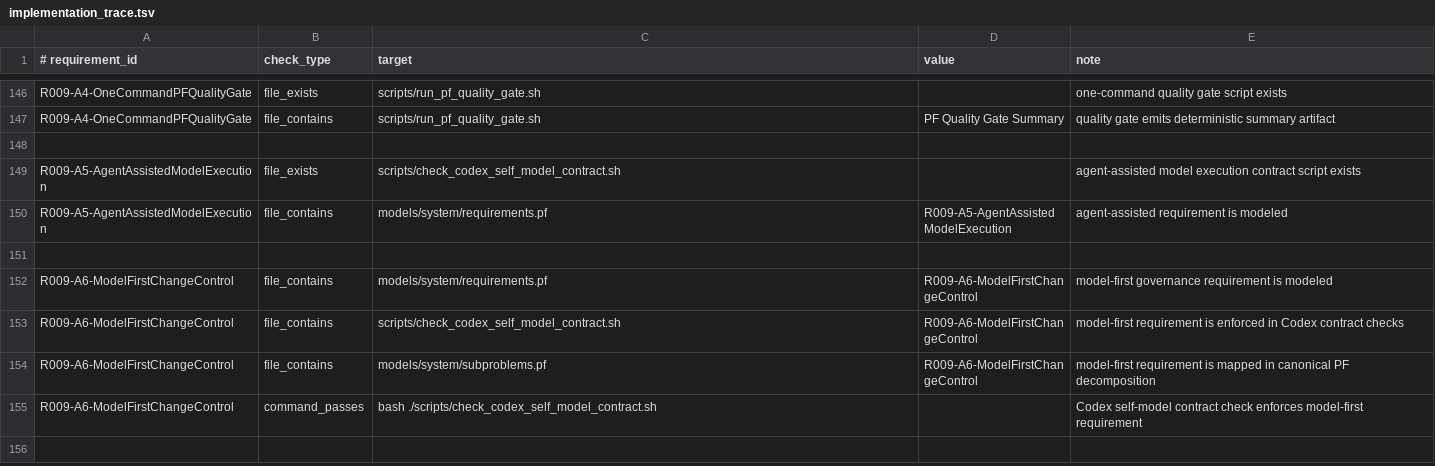
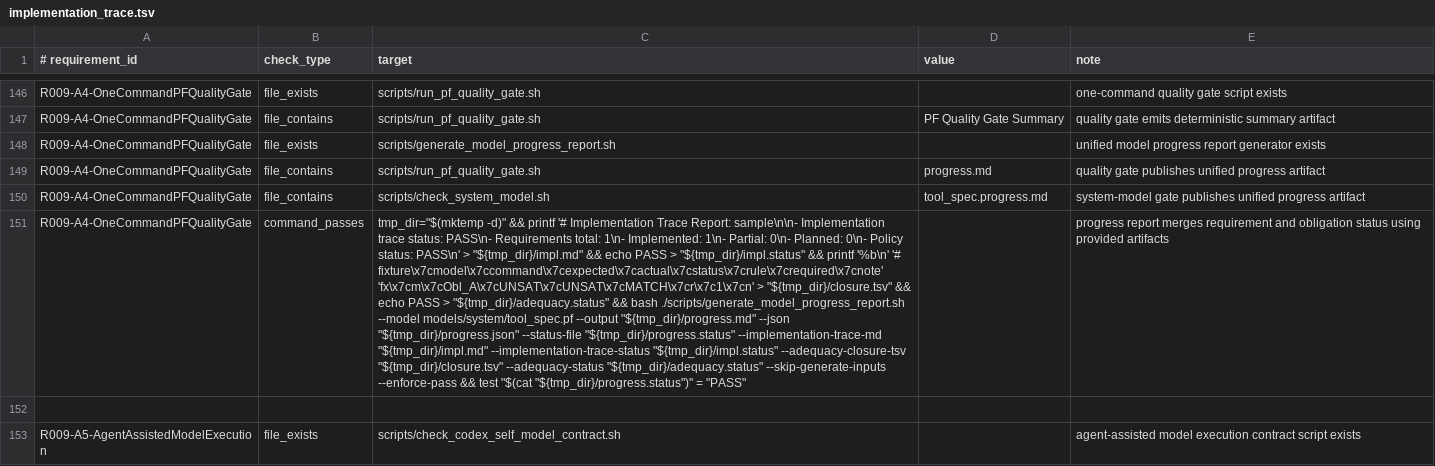
Before and after one commit to kirill-0440/ProblemFrames, a TSV file: models/system/implementation_trace.tsv, drawn as a sheet; only a part is shown, gaps mark what is left out; the shorter side is filled out with more unchanged rows; the diff names each change by its address in the sheet, - before the commit and + after, or states it on an @@ line.

Commit message:
gate: add unified model progress report artifact

```diff
--- a/models/system/implementation_trace.tsv
+++ b/models/system/implementation_trace.tsv
+row 148: R009-A4-OneCommandPFQualityGate | file_exists | scripts/generate_model_progress_report.sh |  | unified model progress report generator exists
+row 149: R009-A4-OneCommandPFQualityGate | file_contains | scripts/run_pf_quality_gate.sh | progress.md | quality gate publishes unified progress artifact
+row 150: R009-A4-OneCommandPFQualityGate | file_contains | scripts/check_system_model.sh | tool_spec.progress.md | system-model gate publishes unified progress artifact
+row 151: R009-A4-OneCommandPFQualityGate | command_passes | tmp_dir="$(mktemp -d)" && printf '# Implementation Trace Report: sample\n\n- Implementation trace status: PASS\n- Requirements total: 1\n- Implemented: 1\n- Partial: 0\n- Planned: 0\n- Policy status: PASS\n' > "${tmp_dir}/impl.md" && echo PASS > "${tmp_dir}/impl.status" && printf '%b\n' '# fixture\x7cmodel\x7ccommand\x7cexpected\x7cactual\x7cstatus\x7crule\x7crequired\x7cnote' 'fx\x7cm\x7cObl_A\x7cUNSAT\x7cUNSAT\x7cMATCH\x7cr\x7c1\x7cn' > "${tmp_dir}/closure.tsv" && echo PASS > "${tmp_dir}/adequacy.status" && bash ./scripts/generate_model_progress_report.sh --model models/system/tool_spec.pf --output "${tmp_dir}/progress.md" --json "${tmp_dir}/progress.json" --status-file "${tmp_dir}/progress.status" --implementation-trace-md "${tmp_dir}/impl.md" --implementation-trace-status "${tmp_dir}/impl.status" --adequacy-closure-tsv "${tmp_dir}/closure.tsv" --adequacy-status "${tmp_dir}/adequacy.status" --skip-generate-inputs --enforce-pass && test "$(cat "${tmp_dir}/progress.status")" = "PASS" |  | progress report merges requirement and obligation status using provided artifacts
```
Also changed, not shown: 6 other files.
